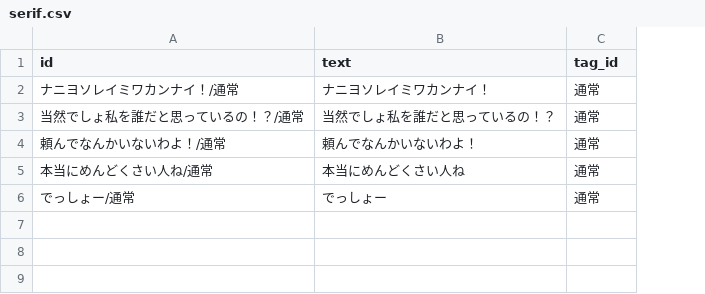
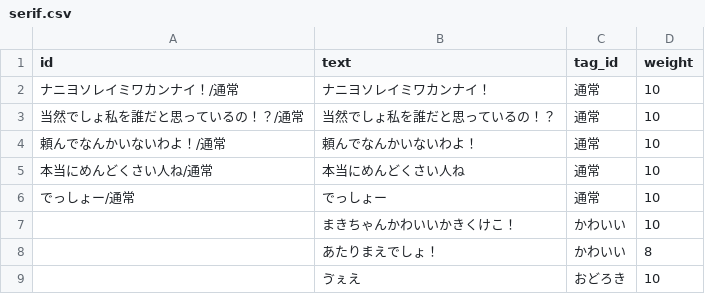
Before and after one commit to gr8distance/maki_bot, a CSV file: csv/serif.csv, drawn as a sheet; the diff names each change by its address in the sheet, - before the commit and + after, or states it on an @@ line.

```diff
--- a/csv/serif.csv
+++ b/csv/serif.csv
+column D (weight), rows 2-6: all 10
+row 7:  | まきちゃんかわいいかきくけこ！ | かわいい | 10
+row 8:  | あたりまえでしょ！ | かわいい | 8
+row 9:  | ゔぇえ | おどろき | 10
```
Also changed, not shown: 1 other file.
